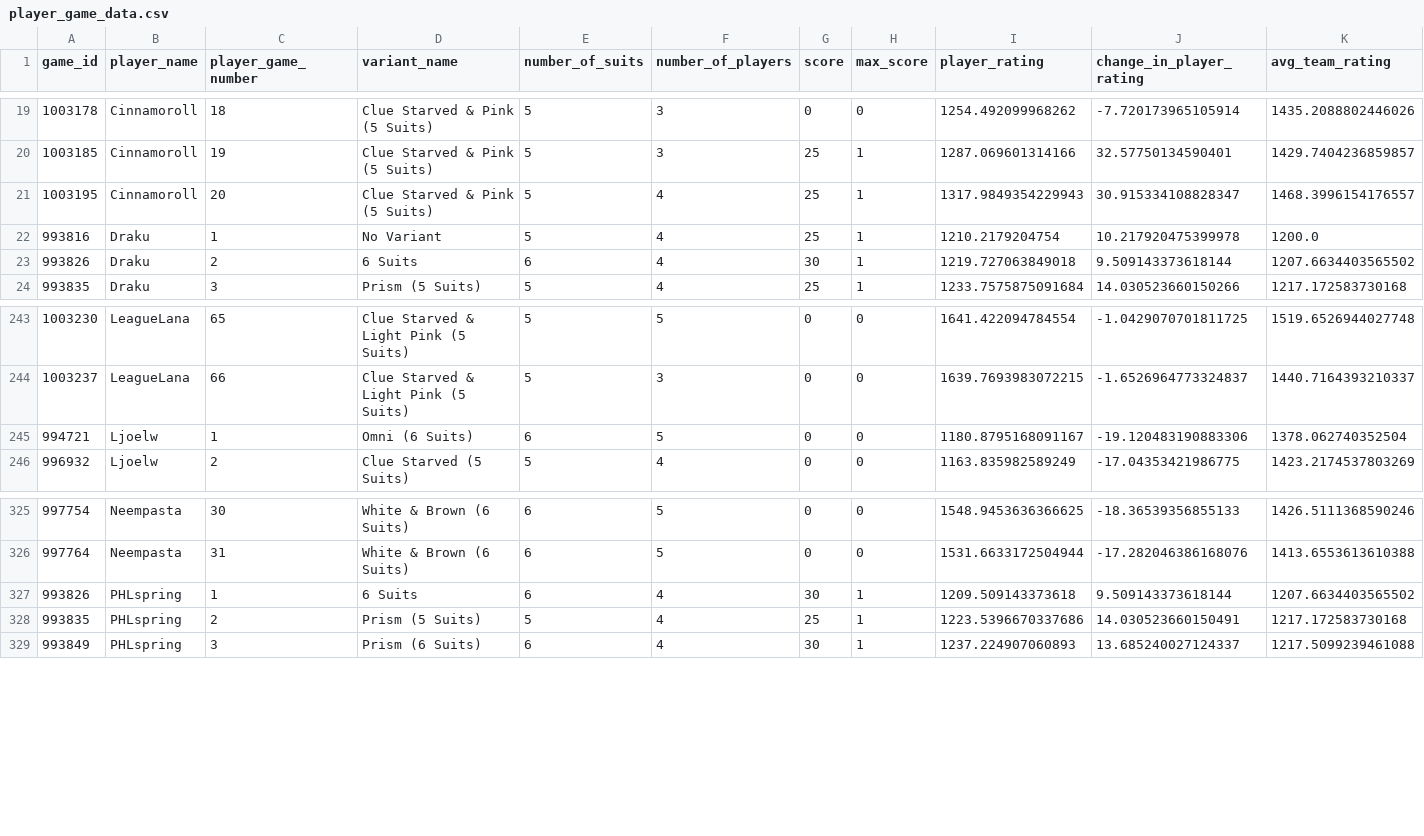
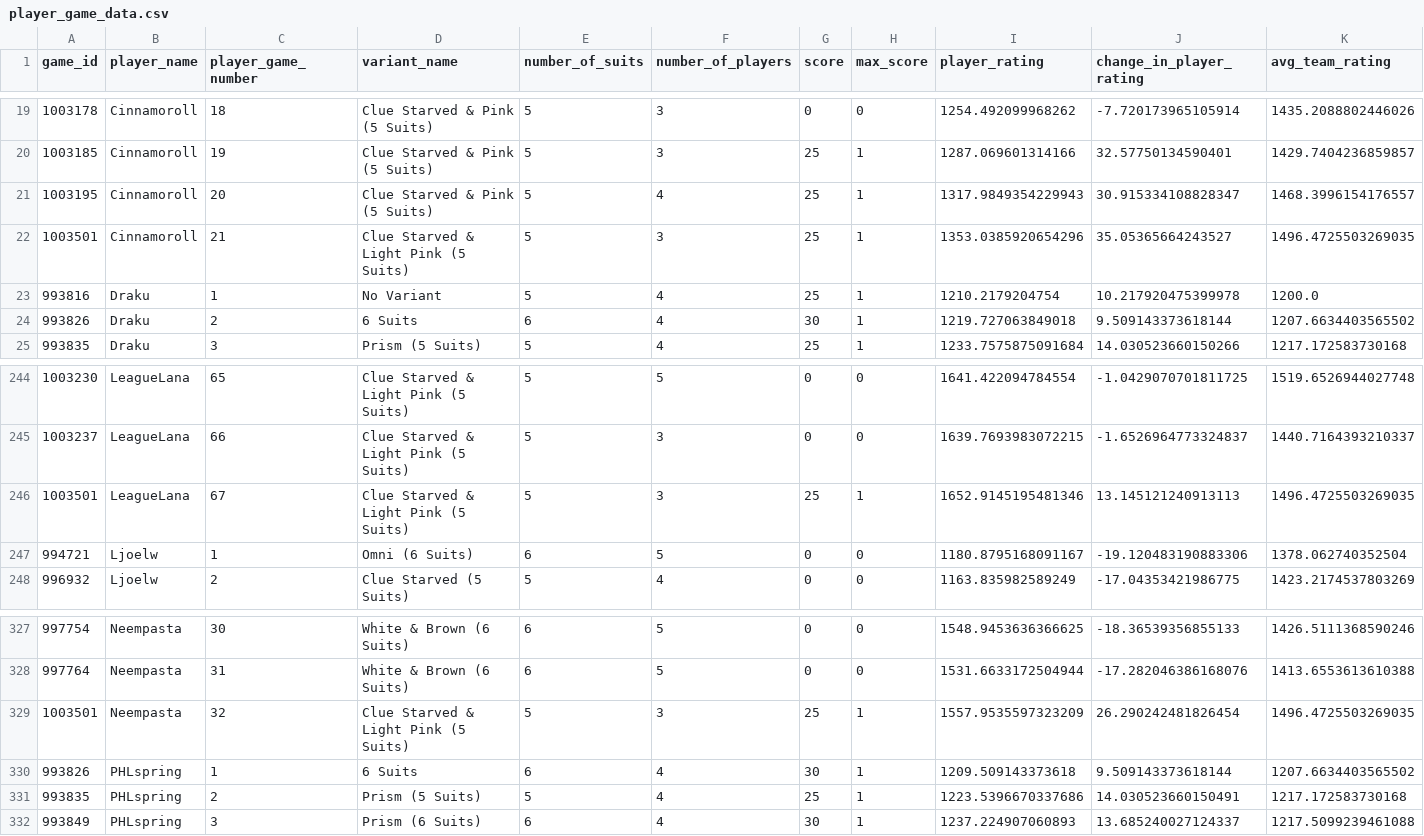
Before and after one commit to hanabi-league/hanabi-league.github.io, a CSV file: data/player_game_data.csv, drawn as a sheet; only a part is shown, gaps mark what is left out; the diff names each change by its address in the sheet, - before the commit and + after, or states it on an @@ line.

Commit message:
Update data

```diff
--- a/data/player_game_data.csv
+++ b/data/player_game_data.csv
+row 22: 1003501 | Cinnamoroll | 21 | Clue Starved & Light Pink (5 Suits) | 5 | 3 | 25 | 1 | 1353.0385920654296 | 35.05365664243527 | 1496.4725503269035
+row 246: 1003501 | LeagueLana | 67 | Clue Starved & Light Pink (5 Suits) | 5 | 3 | 25 | 1 | 1652.9145195481346 | 13.145121240913113 | 1496.4725503269035
+row 329: 1003501 | Neempasta | 32 | Clue Starved & Light Pink (5 Suits) | 5 | 3 | 25 | 1 | 1557.9535597323209 | 26.290242481826454 | 1496.4725503269035
```
Also changed, not shown: data/player_data.csv, data/variant_data.csv, 2 other files.
